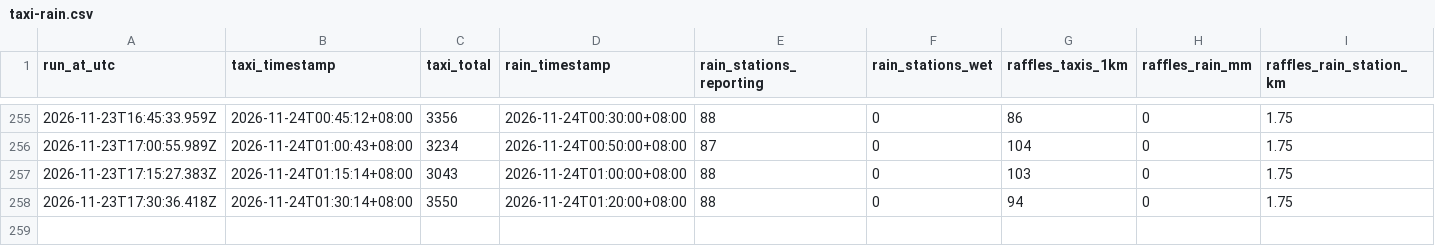
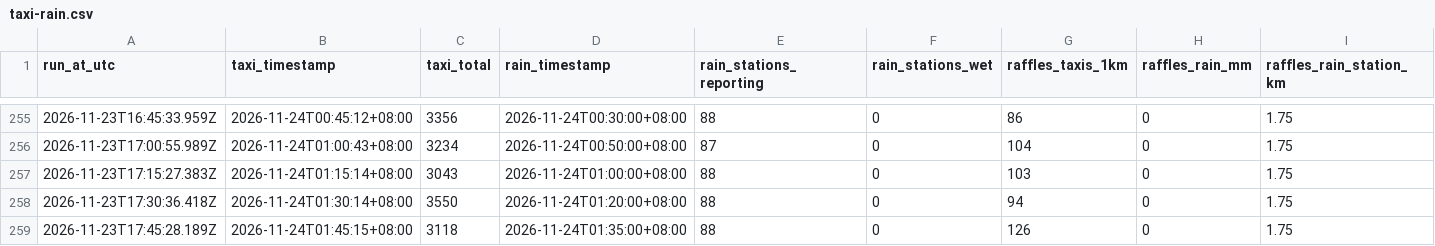
Before and after one commit to chuan77/AIxTech-SG-Weather, a CSV file: taxi-rain.csv, drawn as a sheet; only a part is shown, gaps mark what is left out; rows hold the shown columns only; the diff names each change by its address in the sheet, - before the commit and + after, or states it on an @@ line.

```diff
--- a/taxi-rain.csv
+++ b/taxi-rain.csv
+row 259: 2026-11-23T17:45:28.189Z | 2026-11-24T01:45:15+08:00 | 3118 | 2026-11-24T01:35:00+08:00 | 88 | 0 | 126 | 0 | 1.75
```
